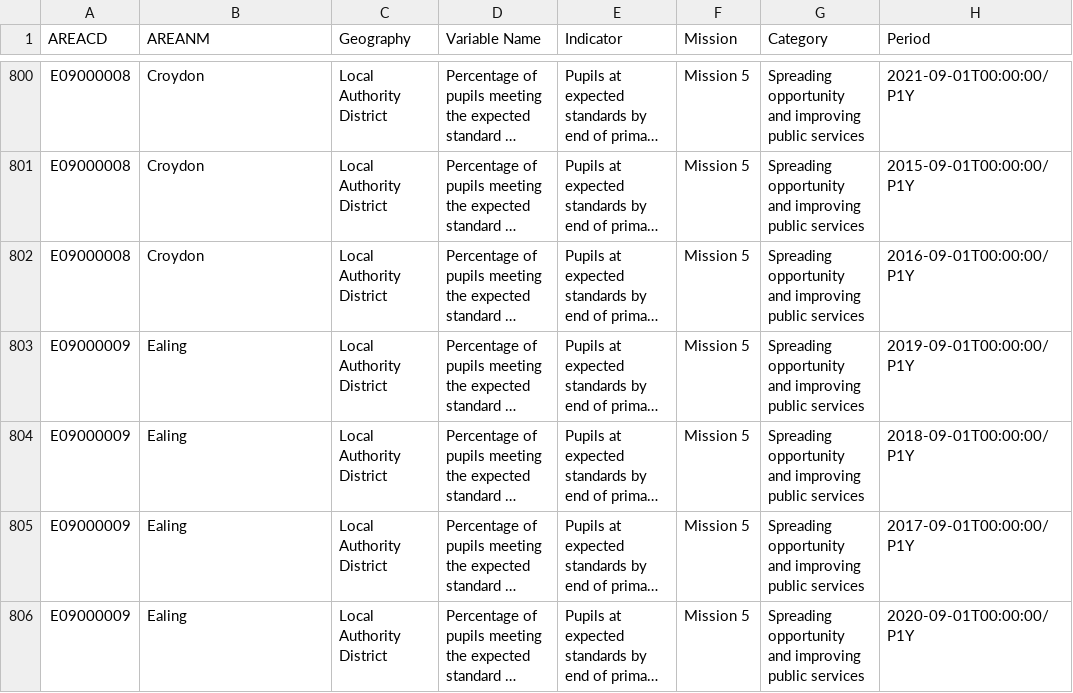
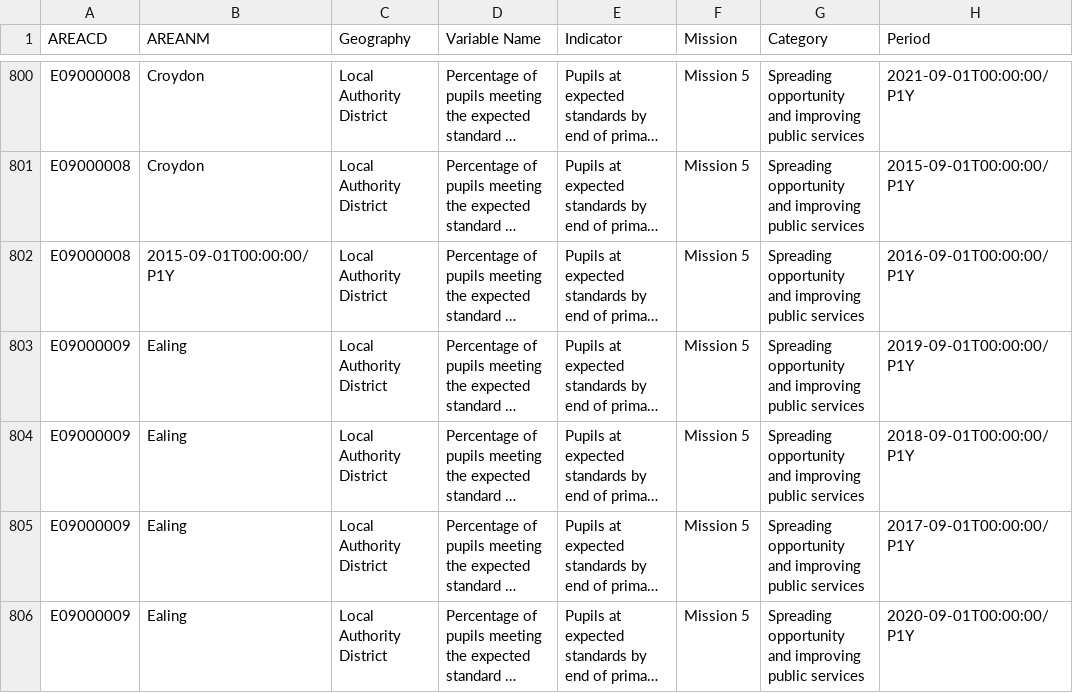
Before and after one commit to GSS-Cogs/idpd-api-poc, a CSV file: src/store/csv/stub/content/pupils-at-expected-standards/2023-03/1.csv, drawn as a sheet; only a part is shown, gaps mark what is left out; long unchanged cells end in …; the diff names each change by its address in the sheet, - before the commit and + after, or states it on an @@ line.

```diff
--- a/src/store/csv/stub/content/pupils-at-expected-standards/2023-03/1.csv
+++ b/src/store/csv/stub/content/pupils-at-expected-standards/2023-03/1.csv
-B802 (AREANM): Croydon
+B802 (AREANM): 2015-09-01T00:00:00/P1Y
```
Also changed, not shown: 1 other file.
